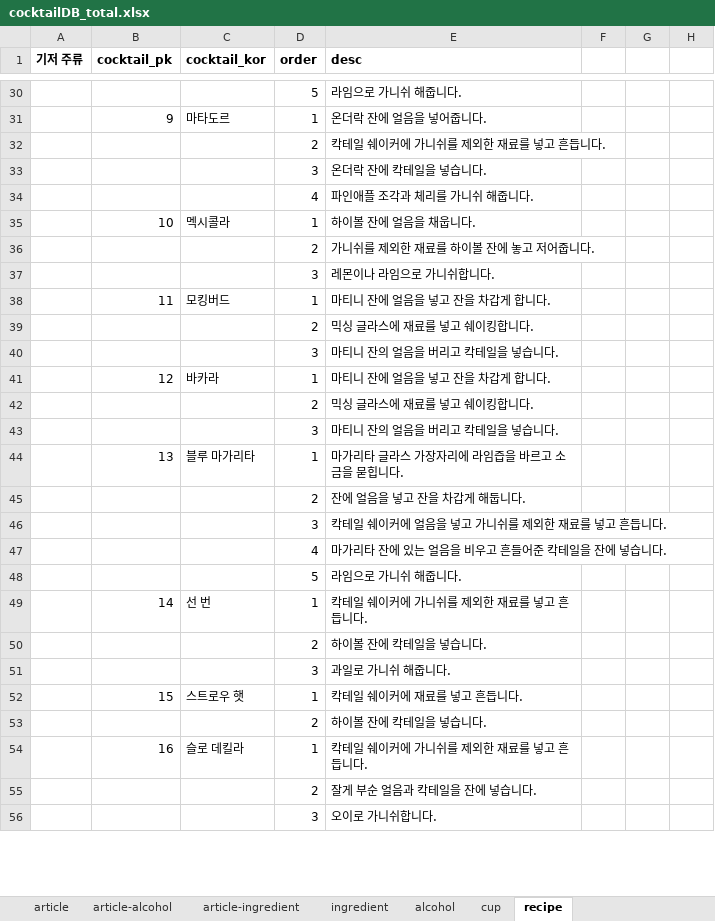
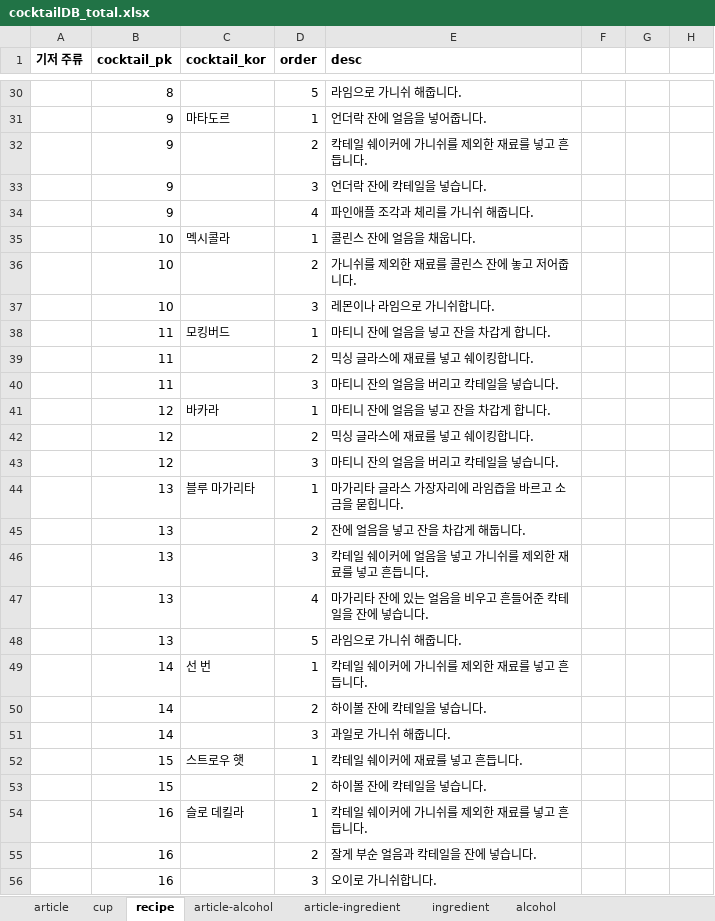
Before and after one commit to melthleeth/bangba, an Excel workbook: DB/cocktailDB/cocktailDB_total.xlsx, sheet recipe, drawn as a sheet; only a part is shown, gaps mark what is left out; values as stored, in another font and other column widths than the file's, no borders; the diff covers the shown part only; the diff names each change by its address in the sheet, - before the commit and + after, or states it on an @@ line.

```diff
--- a/DB/cocktailDB/cocktailDB_total.xlsx (sheet recipe)
+++ b/DB/cocktailDB/cocktailDB_total.xlsx (sheet recipe)
@@ sheet tab order changed: article | cup | recipe | article-alcohol | article-ingredient | ingredient | alcohol @@
-B30 (cocktail_pk): (empty)
+B30 (cocktail_pk): 8
-E31 (desc): 온더락 잔에 얼음을 넣어줍니다.
+E31 (desc): 언더락 잔에 얼음을 넣어줍니다.
-B32:B34 (cocktail_pk): (empty)
+B32:B34 (cocktail_pk): 9
-E33 (desc): 온더락 잔에 칵테일을 넣습니다.
+E33 (desc): 언더락 잔에 칵테일을 넣습니다.
-E35 (desc): 하이볼 잔에 얼음을 채웁니다.
+E35 (desc): 콜린스 잔에 얼음을 채웁니다.
-B36:B37 (cocktail_pk): (empty)
+B36:B37 (cocktail_pk): 10
-E36 (desc): 가니쉬를 제외한 재료를 하이볼 잔에 놓고 저어줍니다.
+E36 (desc): 가니쉬를 제외한 재료를 콜린스 잔에 놓고 저어줍니다.
-B39:B40 (cocktail_pk): (empty)
+B39:B40 (cocktail_pk): 11
-B42:B43 (cocktail_pk): (empty)
+B42:B43 (cocktail_pk): 12
-B45:B48 (cocktail_pk): (empty)
+B45:B48 (cocktail_pk): 13
-B50:B51 (cocktail_pk): (empty)
+B50:B51 (cocktail_pk): 14
-B53 (cocktail_pk): (empty)
+B53 (cocktail_pk): 15
-B55:B56 (cocktail_pk): (empty)
+B55:B56 (cocktail_pk): 16
```
Also changed, not shown: 17 added rows, 154 removed rows and 45 edited cells elsewhere in this sheet, sheet cup, sheet article, sheet article-ingredient, sheet alcohol, sheet article-alcohol.
